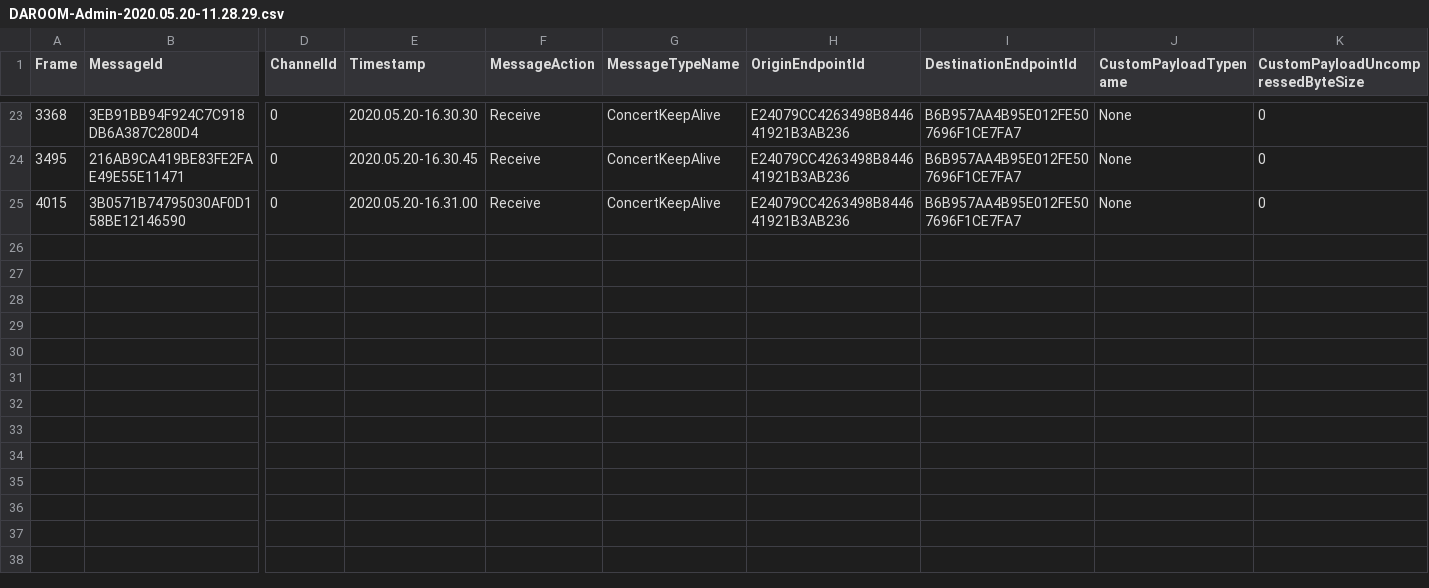
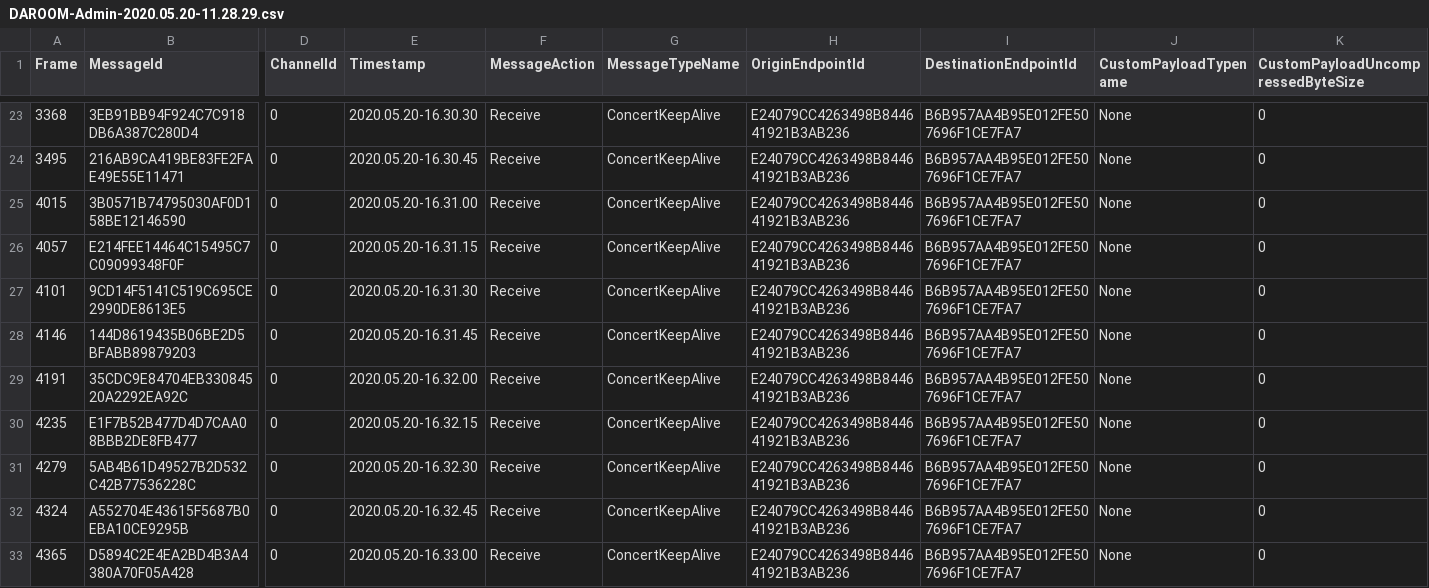
Before and after one commit to YanWolfgang/DAROOM, a CSV file: DAROOM/Saved/Logs/Concert/DAROOM-Admin-2020.05.20-11.28.29.csv, drawn as a sheet; only a part is shown, gaps mark what is left out; rows hold the shown columns only; the diff covers the shown part only; the diff names each change by its address in the sheet, - before the commit and + after, or states it on an @@ line.

```diff
--- a/DAROOM/Saved/Logs/Concert/DAROOM-Admin-2020.05.20-11.28.29.csv
+++ b/DAROOM/Saved/Logs/Concert/DAROOM-Admin-2020.05.20-11.28.29.csv
+row 26: 4057 | E214FEE14464C15495C7C09099348F0F | 0 | 2020.05.20-16.31.15 | Receive | ConcertKeepAlive | E24079CC4263498B844641921B3AB236 | B6B957AA4B95E012FE507696F1CE7FA7 | None | 0
+row 27: 4101 | 9CD14F5141C519C695CE2990DE8613E5 | 0 | 2020.05.20-16.31.30 | Receive | ConcertKeepAlive | E24079CC4263498B844641921B3AB236 | B6B957AA4B95E012FE507696F1CE7FA7 | None | 0
+row 28: 4146 | 144D8619435B06BE2D5BFABB89879203 | 0 | 2020.05.20-16.31.45 | Receive | ConcertKeepAlive | E24079CC4263498B844641921B3AB236 | B6B957AA4B95E012FE507696F1CE7FA7 | None | 0
+row 29: 4191 | 35CDC9E84704EB33084520A2292EA92C | 0 | 2020.05.20-16.32.00 | Receive | ConcertKeepAlive | E24079CC4263498B844641921B3AB236 | B6B957AA4B95E012FE507696F1CE7FA7 | None | 0
+row 30: 4235 | E1F7B52B477D4D7CAA08BBB2DE8FB477 | 0 | 2020.05.20-16.32.15 | Receive | ConcertKeepAlive | E24079CC4263498B844641921B3AB236 | B6B957AA4B95E012FE507696F1CE7FA7 | None | 0
+row 31: 4279 | 5AB4B61D49527B2D532C42B77536228C | 0 | 2020.05.20-16.32.30 | Receive | ConcertKeepAlive | E24079CC4263498B844641921B3AB236 | B6B957AA4B95E012FE507696F1CE7FA7 | None | 0
+row 32: 4324 | A552704E43615F5687B0EBA10CE9295B | 0 | 2020.05.20-16.32.45 | Receive | ConcertKeepAlive | E24079CC4263498B844641921B3AB236 | B6B957AA4B95E012FE507696F1CE7FA7 | None | 0
+row 33: 4365 | D5894C2E4EA2BD4B3A4380A70F05A428 | 0 | 2020.05.20-16.33.00 | Receive | ConcertKeepAlive | E24079CC4263498B844641921B3AB236 | B6B957AA4B95E012FE507696F1CE7FA7 | None | 0
```
Also changed, not shown: 8 added rows elsewhere in this file, 24 other files.
